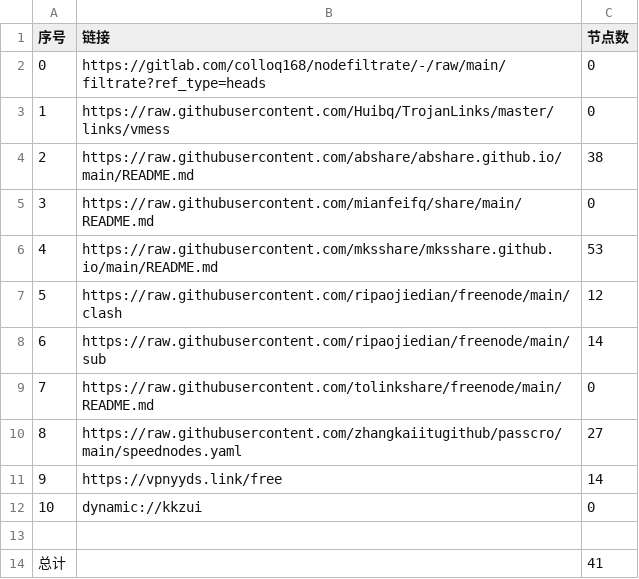
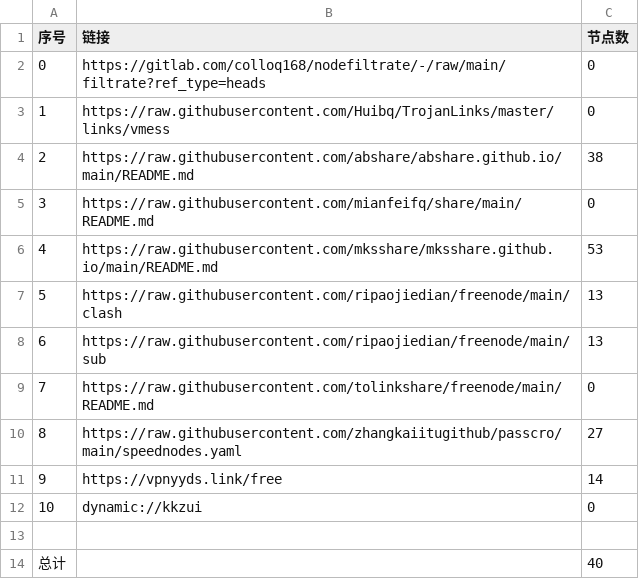
Before and after one commit to cursoredu2/NoMoreWalls, a CSV file: list_result.csv, drawn as a sheet.

```diff
--- a/list_result.csv
+++ b/list_result.csv
@@ -6,4 +6,4 @@
 4,https://raw.githubusercontent.com/mksshare/mksshare.github.io/main/README.md,53
-5,https://raw.githubusercontent.com/ripaojiedian/freenode/main/clash,12
-6,https://raw.githubusercontent.com/ripaojiedian/freenode/main/sub,14
+5,https://raw.githubusercontent.com/ripaojiedian/freenode/main/clash,13
+6,https://raw.githubusercontent.com/ripaojiedian/freenode/main/sub,13
 7,https://raw.githubusercontent.com/tolinkshare/freenode/main/README.md,0
@@ -13,2 +13,2 @@
 
-总计,,41
+总计,,40
```
Also changed, not shown: 13 other files.
